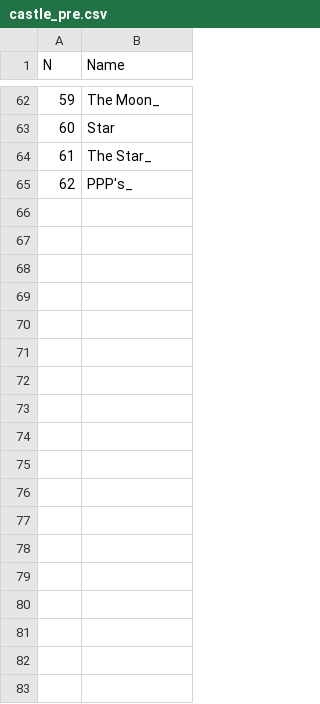
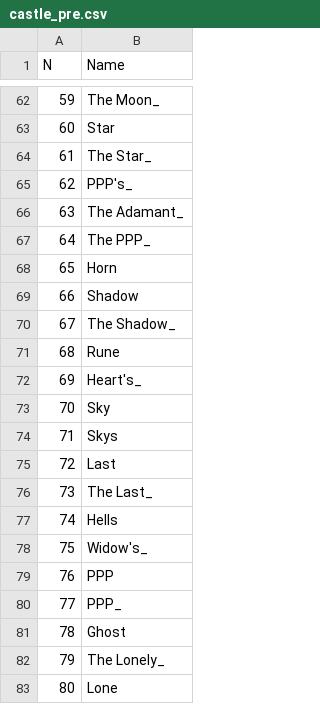
Before and after one commit to NeverForged/Regency, a CSV file: csv/castle_pre.csv, drawn as a sheet; only a part is shown, gaps mark what is left out; the diff names each change by its address in the sheet, - before the commit and + after, or states it on an @@ line.

```diff
--- a/csv/castle_pre.csv
+++ b/csv/castle_pre.csv
+row 66: 63 | The Adamant_
+row 67: 64 | The PPP_
+row 68: 65 | Horn
+row 69: 66 | Shadow
+row 70: 67 | The Shadow_
+row 71: 68 | Rune
+row 72: 69 | Heart's_
+row 73: 70 | Sky
+row 74: 71 | Skys
+row 75: 72 | Last
+row 76: 73 | The Last_
+row 77: 74 | Hells
+row 78: 75 | Widow's_
+row 79: 76 | PPP
+row 80: 77 | PPP_
+row 81: 78 | Ghost
+row 82: 79 | The Lonely_
+row 83: 80 | Lone
```
Also changed, not shown: csv/castle_post.csv, csv/ship_post.csv, 3 other files.
